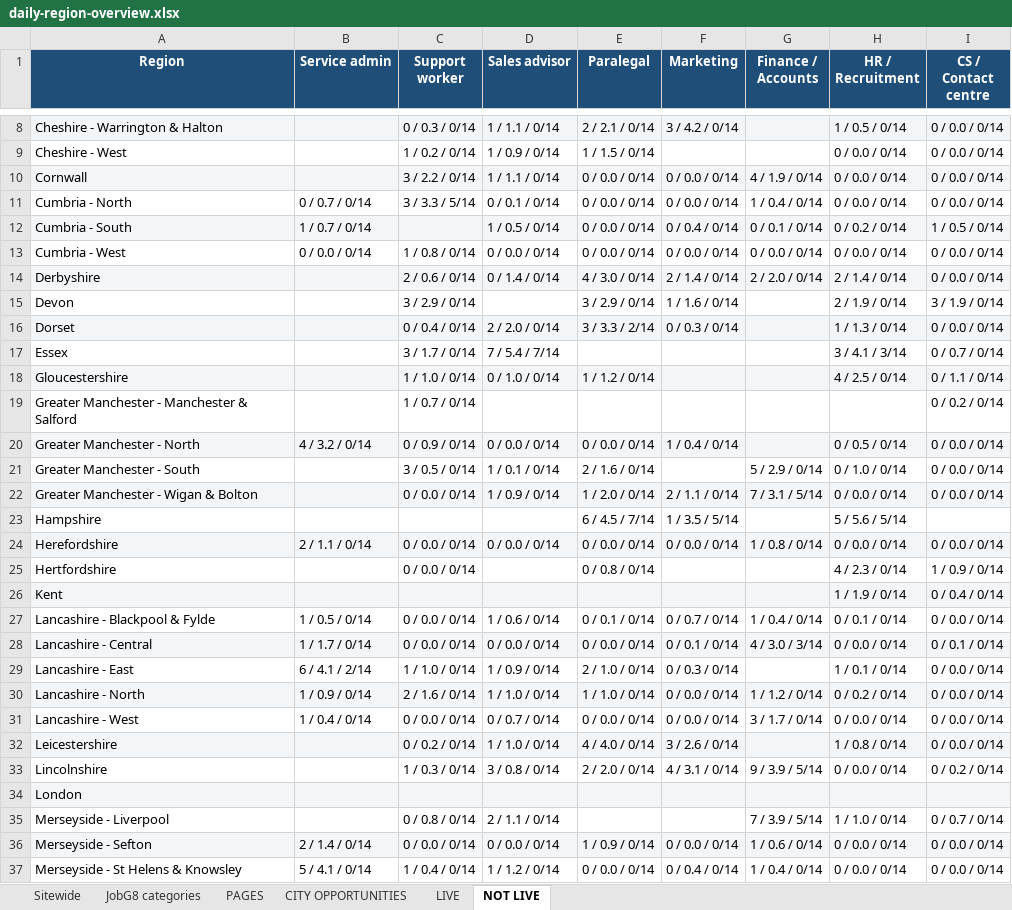
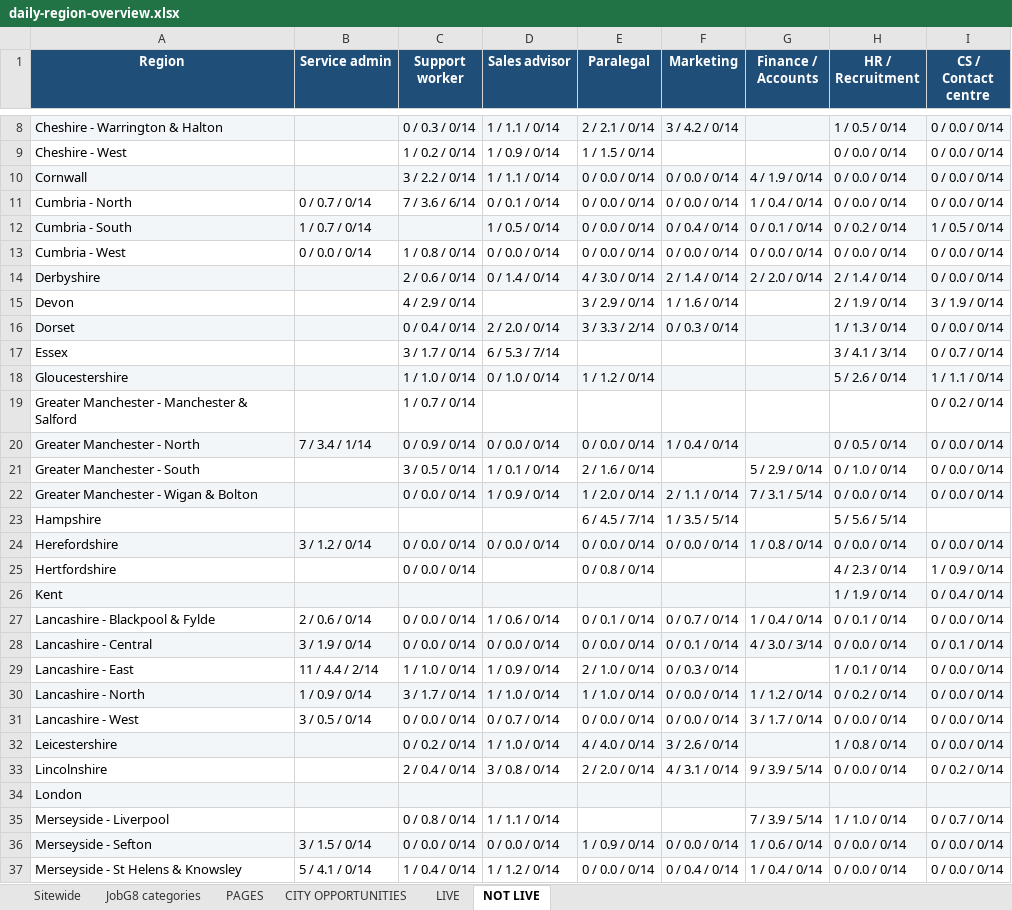
Before and after one commit to Jopa10/ontapjobsearch.com, an Excel workbook: pipeline/reports-daily/daily-region-overview.xlsx, sheet NOT LIVE, drawn as a sheet; only a part is shown, gaps mark what is left out; values as stored, in another font and other column widths than the file's, no borders; the diff covers the shown part only; the diff names each change by its address in the sheet, - before the commit and + after, or states it on an @@ line.

```diff
--- a/pipeline/reports-daily/daily-region-overview.xlsx (sheet NOT LIVE)
+++ b/pipeline/reports-daily/daily-region-overview.xlsx (sheet NOT LIVE)
-C11 (Support worker): 3 / 3.3 / 5/14
+C11 (Support worker): 7 / 3.6 / 6/14
-C15 (Support worker): 3 / 2.9 / 0/14
+C15 (Support worker): 4 / 2.9 / 0/14
-D17 (Sales advisor): 7 / 5.4 / 7/14
+D17 (Sales advisor): 6 / 5.3 / 7/14
-H18 (HR / Recruitment): 4 / 2.5 / 0/14
+H18 (HR / Recruitment): 5 / 2.6 / 0/14
-I18 (CS / Contact centre): 0 / 1.1 / 0/14
+I18 (CS / Contact centre): 1 / 1.1 / 0/14
-B20 (Service admin): 4 / 3.2 / 0/14
+B20 (Service admin): 7 / 3.4 / 1/14
-B24 (Service admin): 2 / 1.1 / 0/14
+B24 (Service admin): 3 / 1.2 / 0/14
-B27 (Service admin): 1 / 0.5 / 0/14
+B27 (Service admin): 2 / 0.6 / 0/14
-B28 (Service admin): 1 / 1.7 / 0/14
+B28 (Service admin): 3 / 1.9 / 0/14
-B29 (Service admin): 6 / 4.1 / 2/14
+B29 (Service admin): 11 / 4.4 / 2/14
-C30 (Support worker): 2 / 1.6 / 0/14
+C30 (Support worker): 3 / 1.7 / 0/14
-B31 (Service admin): 1 / 0.4 / 0/14
+B31 (Service admin): 3 / 0.5 / 0/14
-C33 (Support worker): 1 / 0.3 / 0/14
+C33 (Support worker): 2 / 0.4 / 0/14
-D35 (Sales advisor): 2 / 1.1 / 0/14
+D35 (Sales advisor): 1 / 1.1 / 0/14
-B36 (Service admin): 2 / 1.4 / 0/14
+B36 (Service admin): 3 / 1.5 / 0/14
```
Also changed, not shown: 10 edited cells elsewhere in this sheet, sheet JobG8 categories, 1 other file.
